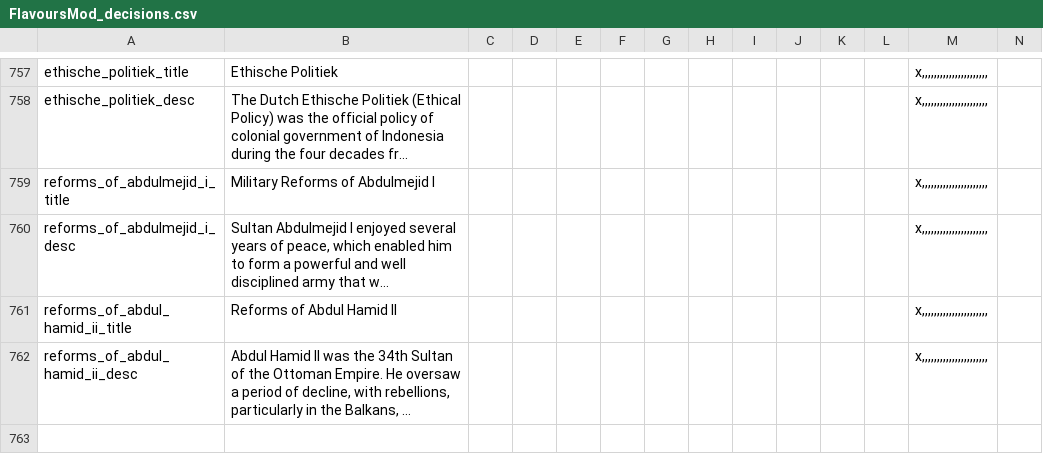
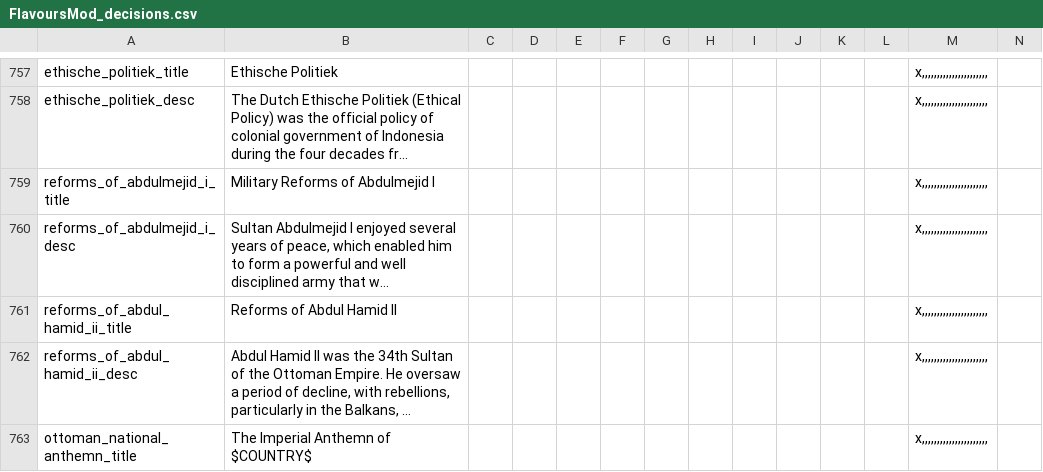
Before and after one commit to moretrim/HFM, a CSV file: HFM/localisation/FlavoursMod_decisions.csv, drawn as a sheet; only a part is shown, gaps mark what is left out; long unchanged cells end in …; rows hold the shown columns only; the diff covers the shown part only; the diff names each change by its address in the sheet, - before the commit and + after, or states it on an @@ line.

```diff
--- a/HFM/localisation/FlavoursMod_decisions.csv
+++ b/HFM/localisation/FlavoursMod_decisions.csv
+row 763: ottoman_national_anthemn_title | The Imperial Anthemn of $COUNTRY$ |  |  |  |  |  |  |  |  |  |  | x,,,,,,,,,,,,,,,,,,,,,,
```
Also changed, not shown: 1 added row elsewhere in this file, HFM/localisation/FlavourMod_wars.csv, HFM/localisation/FlavoursModNewCountries.csv, 31 other files.
